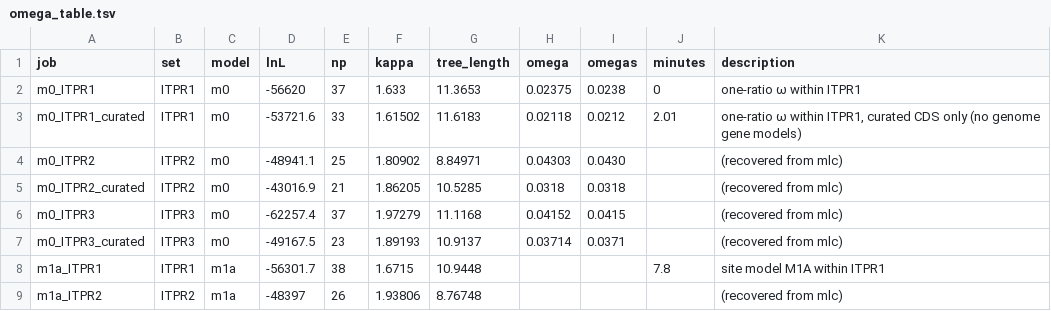
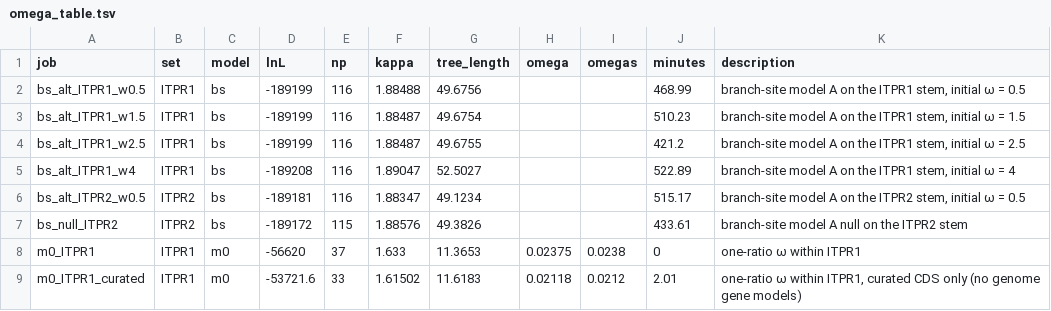
Before and after one commit to gddickinson/ip3r_genes, a TSV file: results/selection/omega_table.tsv, drawn as a sheet; only a part is shown; the shorter side is filled out with more unchanged rows; the diff names each change by its address in the sheet, - before the commit and + after, or states it on an @@ line.

```diff
--- a/results/selection/omega_table.tsv
+++ b/results/selection/omega_table.tsv
+row 2: bs_alt_ITPR1_w0.5 | ITPR1 | bs | -189199 | 116 | 1.88488 | 49.6756 |  |  | 468.99 | branch-site model A on the ITPR1 stem, initial ω = 0.5
+row 3: bs_alt_ITPR1_w1.5 | ITPR1 | bs | -189199 | 116 | 1.88487 | 49.6754 |  |  | 510.23 | branch-site model A on the ITPR1 stem, initial ω = 1.5
+row 4: bs_alt_ITPR1_w2.5 | ITPR1 | bs | -189199 | 116 | 1.88487 | 49.6755 |  |  | 421.2 | branch-site model A on the ITPR1 stem, initial ω = 2.5
+row 5: bs_alt_ITPR1_w4 | ITPR1 | bs | -189208 | 116 | 1.89047 | 52.5027 |  |  | 522.89 | branch-site model A on the ITPR1 stem, initial ω = 4
+row 6: bs_alt_ITPR2_w0.5 | ITPR2 | bs | -189181 | 116 | 1.88347 | 49.1234 |  |  | 515.17 | branch-site model A on the ITPR2 stem, initial ω = 0.5
+row 7: bs_null_ITPR2 | ITPR2 | bs | -189172 | 115 | 1.88576 | 49.3826 |  |  | 433.61 | branch-site model A null on the ITPR2 stem
```
Also changed, not shown: results/selection/beb_sites.tsv, results/selection/lrt_table.tsv, 56 other files.
